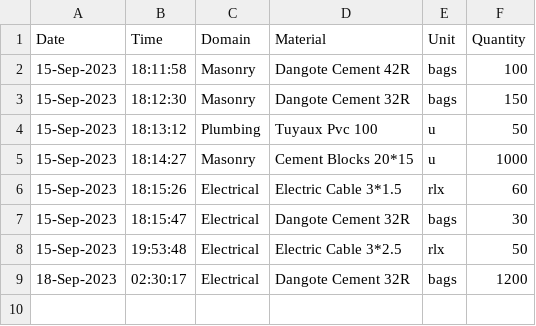
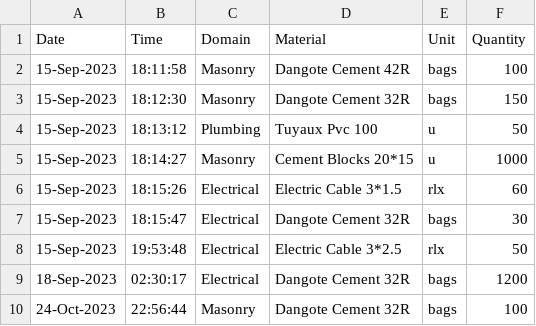
Before and after one commit to Nekembe-Boris/Inventory-manager, a CSV file: data/Entries.csv, drawn as a sheet; the diff names each change by its address in the sheet, - before the commit and + after, or states it on an @@ line.

```diff
--- a/data/Entries.csv
+++ b/data/Entries.csv
+row 10: 24-Oct-2023 | 22:56:44 | Masonry | Dangote Cement 32R | bags | 100
```
Also changed, not shown: data/Exit.csv, data/General_ledger.csv, 8 other files.
